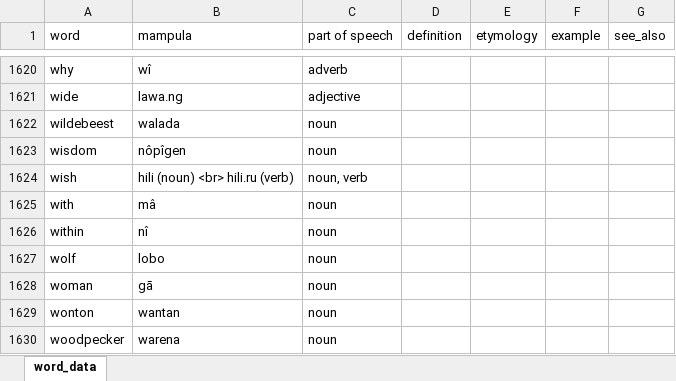
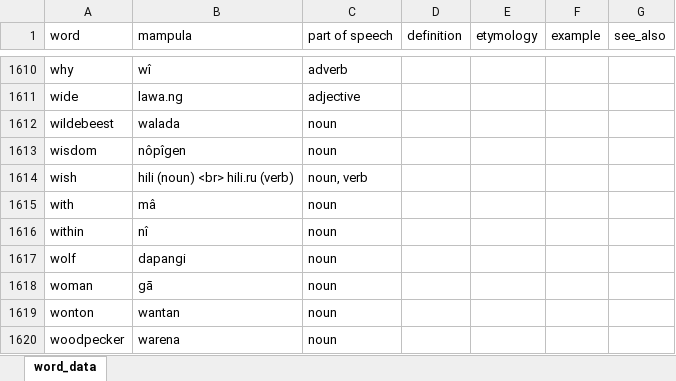
Before and after one commit to AlexAndPedro/alexandpedro.github.io, an Excel workbook: data/word_data.xlsx, sheet word_data, drawn as a sheet; only a part is shown, gaps mark what is left out; values as stored, in another font and other column widths than the file's, no borders; conditional formats not drawn; addresses are those after the commit; the diff covers the shown part only; the diff names each change by its address in the sheet, - before the commit and + after, or states it on an @@ line.

Commit message:
edited word data

```diff
--- a/data/word_data.xlsx (sheet word_data)
+++ b/data/word_data.xlsx (sheet word_data)
-B1617 (mampula): lobo
+B1617 (mampula): dapangi
```
Also changed, not shown: 6 added rows, 16 removed rows and 2 edited cells elsewhere in this sheet, 3 other files.
